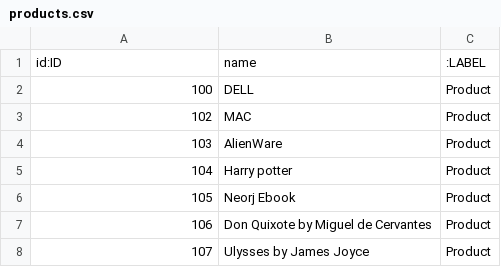
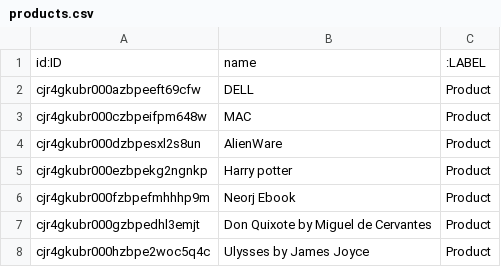
Before and after one commit to naiktanmai/category-products-api, a CSV file: import/products.csv, drawn as a sheet.

```diff
--- a/import/products.csv
+++ b/import/products.csv
@@ -1,8 +1,8 @@
 id:ID,name,:LABEL
-100,DELL,Product
-102,MAC,Product
-103,AlienWare,Product
-104,Harry potter,Product
-105,Neorj Ebook,Product
-106,Don Quixote by Miguel de Cervantes,Product
-107,Ulysses by James Joyce,Product
+cjr4gkubr000azbpeeft69cfw,DELL,Product
+cjr4gkubr000czbpeifpm648w,MAC,Product
+cjr4gkubr000dzbpesxl2s8un,AlienWare,Product
+cjr4gkubr000ezbpekg2ngnkp,Harry potter,Product
+cjr4gkubr000fzbpefmhhhp9m,Neorj Ebook,Product
+cjr4gkubr000gzbpedhl3emjt,Don Quixote by Miguel de Cervantes,Product
+cjr4gkubr000hzbpe2woc5q4c,Ulysses by James Joyce,Product
```
Also changed, not shown: import/category.csv, 9 other files.
